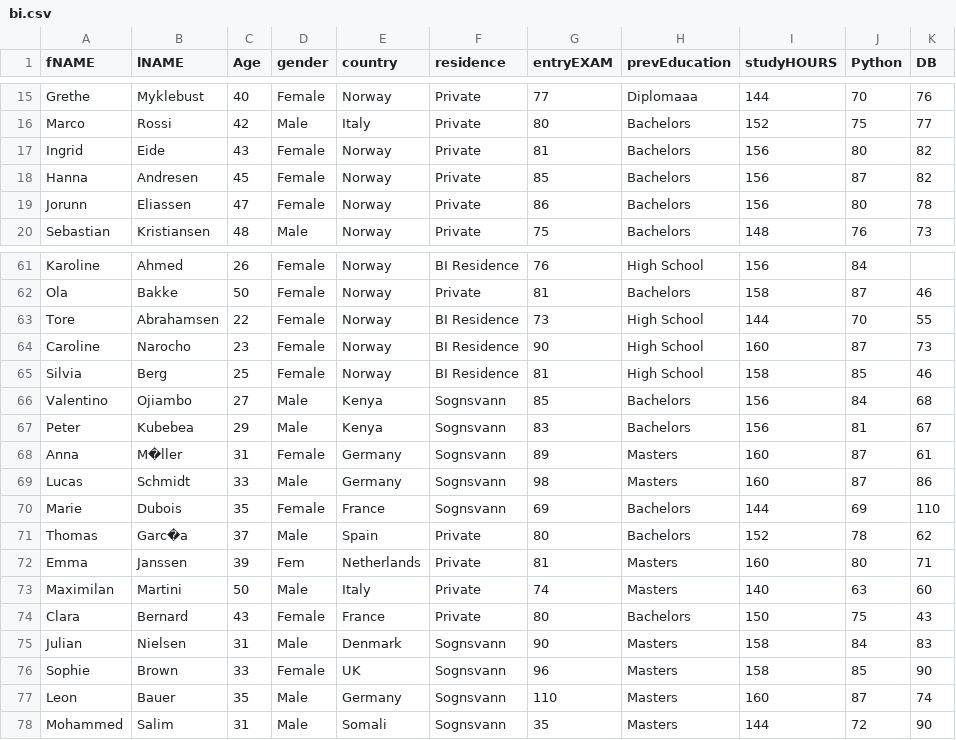
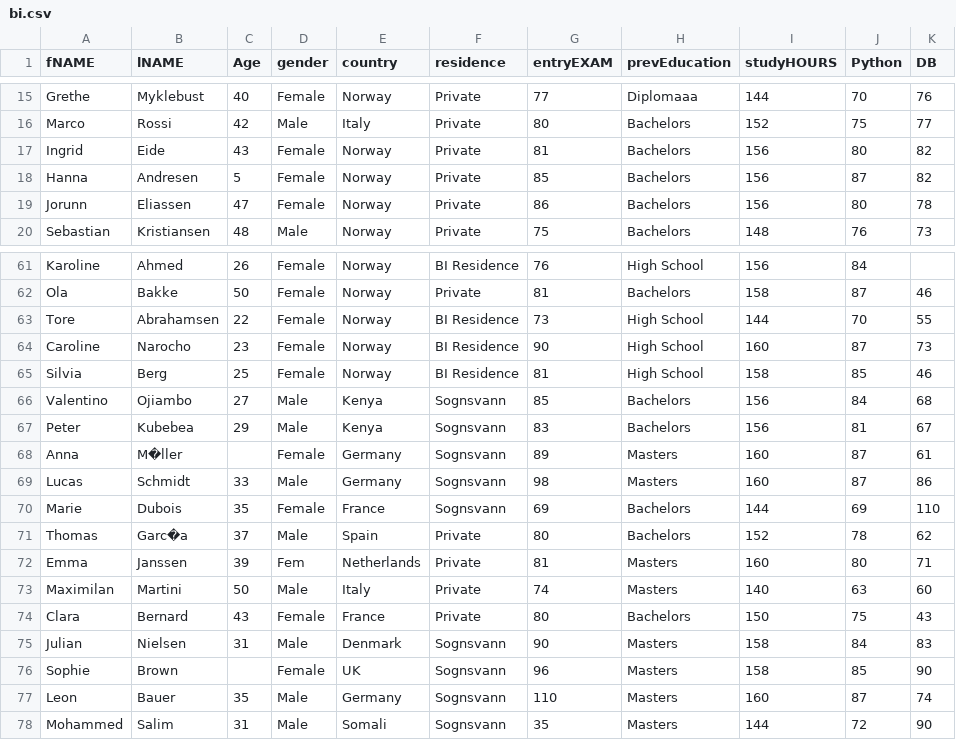
Before and after one commit to rolando-mr/dataSet-Banco, a CSV file: bi.csv, drawn as a sheet; only a part is shown, gaps mark what is left out.

Commit message:
Update bi.csv

```diff
--- a/bi.csv
+++ b/bi.csv
@@ -17,3 +17,3 @@ Marco,Rossi,42,Male,Italy,Private,80,Bachelors,152,75,77
 Ingrid,Eide,43,Female,Norway,Private,81,Bachelors,156,80,82
-Hanna,Andresen,45,Female,Norway,Private,85,Bachelors,156,87,82
+Hanna,Andresen,5,Female,Norway,Private,85,Bachelors,156,87,82
 Jorunn,Eliassen,47,Female,Norway,Private,86,Bachelors,156,80,78
@@ -67,3 +67,3 @@ Valentino,Ojiambo,27,Male,Kenya,Sognsvann,85,Bachelors,156,84,68
 Peter,Kubebea,29,Male,Kenya,Sognsvann,83,Bachelors,156,81,67
-Anna,M�ller,31,Female,Germany,Sognsvann,89,Masters,160,87,61
+Anna,M�ller,,Female,Germany,Sognsvann,89,Masters,160,87,61
 Lucas,Schmidt,33,Male,Germany,Sognsvann,98,Masters,160,87,86
@@ -75,3 +75,3 @@ Clara,Bernard,43,Female,France,Private,80,Bachelors,150,75,43
 Julian,Nielsen,31,Male,Denmark,Sognsvann,90,Masters,158,84,83
-Sophie,Brown,33,Female,UK,Sognsvann,96,Masters,158,85,90
+Sophie,Brown,,Female,UK,Sognsvann,96,Masters,158,85,90
 Leon,Bauer,35,Male,Germany,Sognsvann,110,Masters,160,87,74
```
